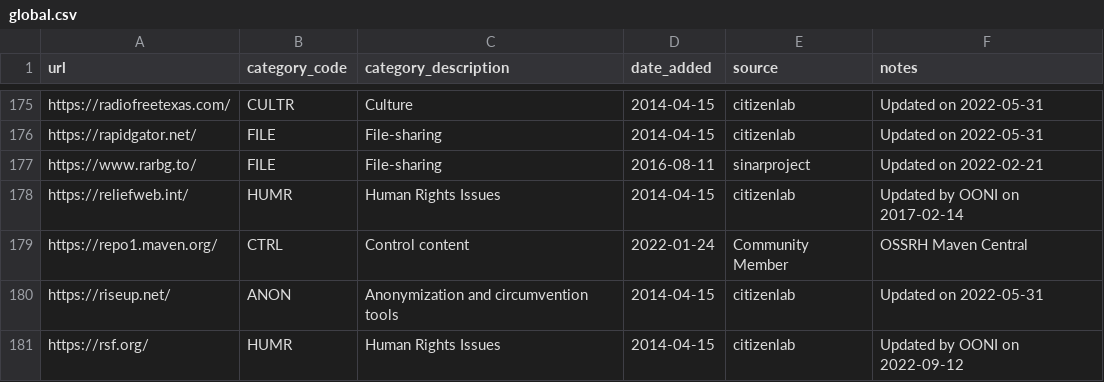
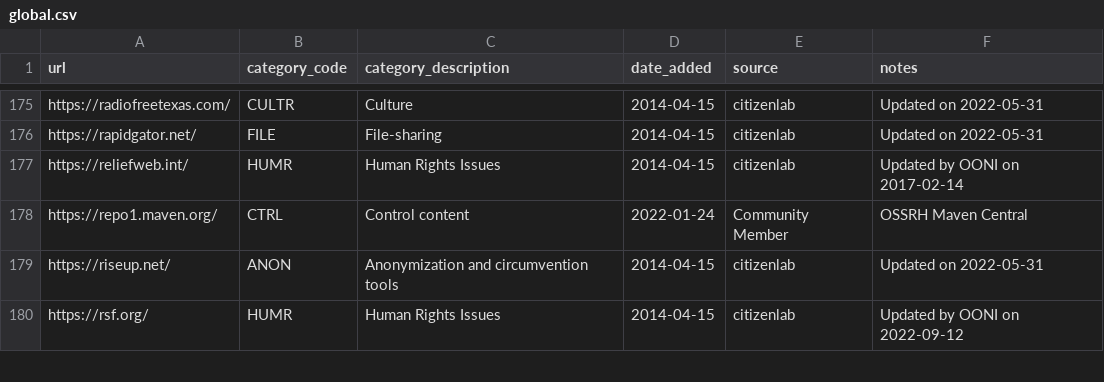
Before and after one commit to citizenlab/test-lists, a CSV file: lists/global.csv, drawn as a sheet; only a part is shown, gaps mark what is left out; the diff names each change by its address in the sheet, - before the commit and + after, or states it on an @@ line.

Commit message:
The website is no longer working

```diff
--- a/lists/global.csv
+++ b/lists/global.csv
-row 177: https://www.rarbg.to/ | FILE | File-sharing | 2016-08-11 | sinarproject | Updated on 2022-02-21
```
